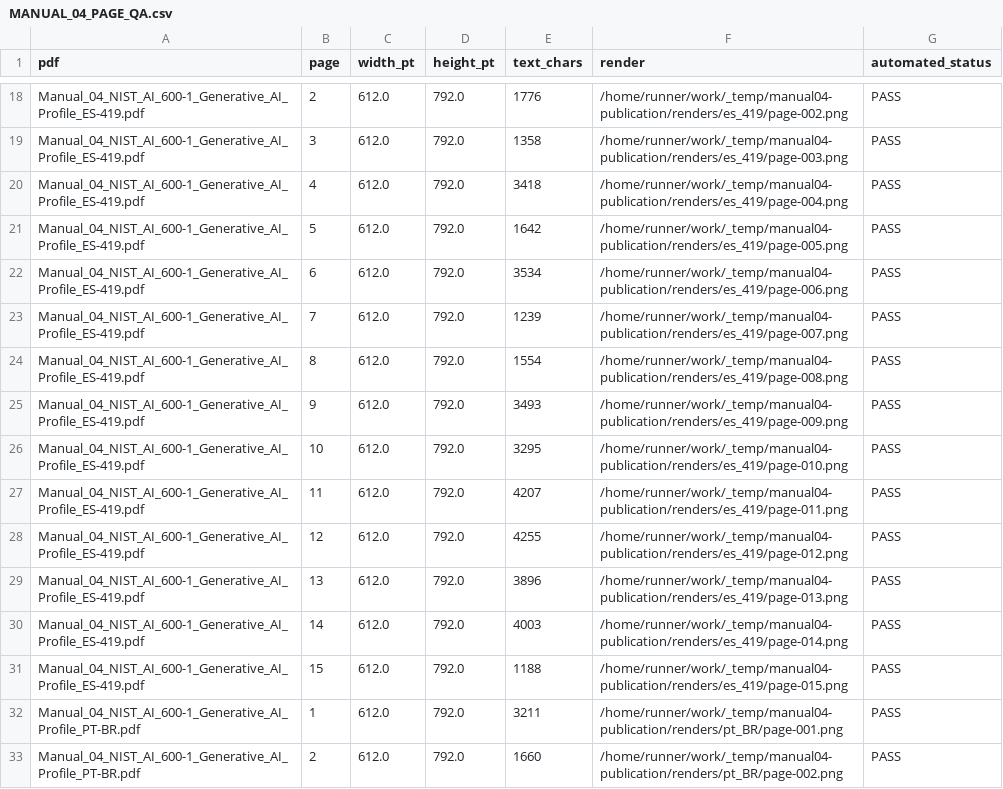
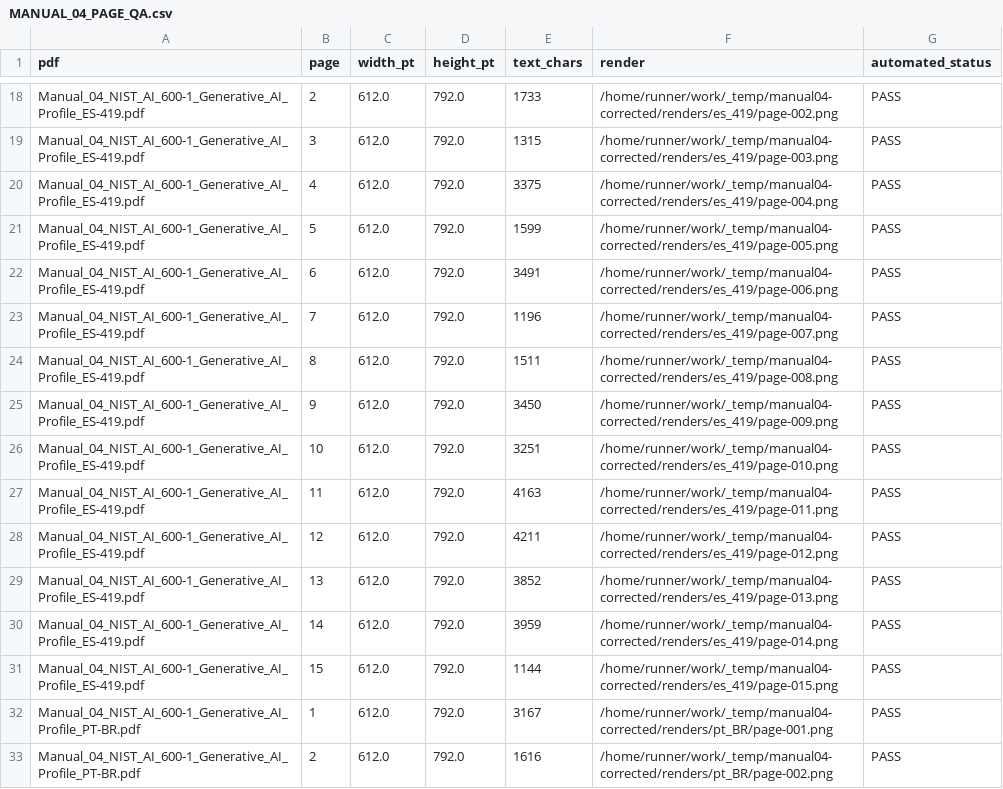
Before and after one commit to Chpmunk31456/GRC-Practical-Manuals, a CSV file: 01-foundations/NIST_AI_600-1_Generative_AI_Profile/publication/qa/MANUAL_04_PAGE_QA.csv, drawn as a sheet; only a part is shown, gaps mark what is left out; the diff covers the shown part only; the diff names each change by its address in the sheet, - before the commit and + after, or states it on an @@ line.

```diff
--- a/01-foundations/NIST_AI_600-1_Generative_AI_Profile/publication/qa/MANUAL_04_PAGE_QA.csv
+++ b/01-foundations/NIST_AI_600-1_Generative_AI_Profile/publication/qa/MANUAL_04_PAGE_QA.csv
-E18 (text_chars): 1776
+E18 (text_chars): 1733
-F18 (render): /home/runner/work/_temp/manual04-publication/renders/es_419/page-002.png
+F18 (render): /home/runner/work/_temp/manual04-corrected/renders/es_419/page-002.png
-E19 (text_chars): 1358
+E19 (text_chars): 1315
-F19 (render): /home/runner/work/_temp/manual04-publication/renders/es_419/page-003.png
+F19 (render): /home/runner/work/_temp/manual04-corrected/renders/es_419/page-003.png
-E20 (text_chars): 3418
+E20 (text_chars): 3375
-F20 (render): /home/runner/work/_temp/manual04-publication/renders/es_419/page-004.png
+F20 (render): /home/runner/work/_temp/manual04-corrected/renders/es_419/page-004.png
-E21 (text_chars): 1642
+E21 (text_chars): 1599
-F21 (render): /home/runner/work/_temp/manual04-publication/renders/es_419/page-005.png
+F21 (render): /home/runner/work/_temp/manual04-corrected/renders/es_419/page-005.png
-E22 (text_chars): 3534
+E22 (text_chars): 3491
-F22 (render): /home/runner/work/_temp/manual04-publication/renders/es_419/page-006.png
+F22 (render): /home/runner/work/_temp/manual04-corrected/renders/es_419/page-006.png
-E23 (text_chars): 1239
+E23 (text_chars): 1196
-F23 (render): /home/runner/work/_temp/manual04-publication/renders/es_419/page-007.png
+F23 (render): /home/runner/work/_temp/manual04-corrected/renders/es_419/page-007.png
-E24 (text_chars): 1554
+E24 (text_chars): 1511
-F24 (render): /home/runner/work/_temp/manual04-publication/renders/es_419/page-008.png
+F24 (render): /home/runner/work/_temp/manual04-corrected/renders/es_419/page-008.png
-E25 (text_chars): 3493
+E25 (text_chars): 3450
-F25 (render): /home/runner/work/_temp/manual04-publication/renders/es_419/page-009.png
+F25 (render): /home/runner/work/_temp/manual04-corrected/renders/es_419/page-009.png
-E26 (text_chars): 3295
+E26 (text_chars): 3251
-F26 (render): /home/runner/work/_temp/manual04-publication/renders/es_419/page-010.png
+F26 (render): /home/runner/work/_temp/manual04-corrected/renders/es_419/page-010.png
-E27 (text_chars): 4207
+E27 (text_chars): 4163
-F27 (render): /home/runner/work/_temp/manual04-publication/renders/es_419/page-011.png
+F27 (render): /home/runner/work/_temp/manual04-corrected/renders/es_419/page-011.png
-E28 (text_chars): 4255
+E28 (text_chars): 4211
-F28 (render): /home/runner/work/_temp/manual04-publication/renders/es_419/page-012.png
+F28 (render): /home/runner/work/_temp/manual04-corrected/renders/es_419/page-012.png
-E29 (text_chars): 3896
+E29 (text_chars): 3852
-F29 (render): /home/runner/work/_temp/manual04-publication/renders/es_419/page-013.png
+F29 (render): /home/runner/work/_temp/manual04-corrected/renders/es_419/page-013.png
-E30 (text_chars): 4003
+E30 (text_chars): 3959
-F30 (render): /home/runner/work/_temp/manual04-publication/renders/es_419/page-014.png
+F30 (render): /home/runner/work/_temp/manual04-corrected/renders/es_419/page-014.png
-E31 (text_chars): 1188
+E31 (text_chars): 1144
-F31 (render): /home/runner/work/_temp/manual04-publication/renders/es_419/page-015.png
+F31 (render): /home/runner/work/_temp/manual04-corrected/renders/es_419/page-015.png
-E32 (text_chars): 3211
+E32 (text_chars): 3167
-F32 (render): /home/runner/work/_temp/manual04-publication/renders/pt_BR/page-001.png
+F32 (render): /home/runner/work/_temp/manual04-corrected/renders/pt_BR/page-001.png
-E33 (text_chars): 1660
+E33 (text_chars): 1616
-F33 (render): /home/runner/work/_temp/manual04-publication/renders/pt_BR/page-002.png
+F33 (render): /home/runner/work/_temp/manual04-corrected/renders/pt_BR/page-002.png
```
Also changed, not shown: 58 edited cells elsewhere in this file, 9 other files.
